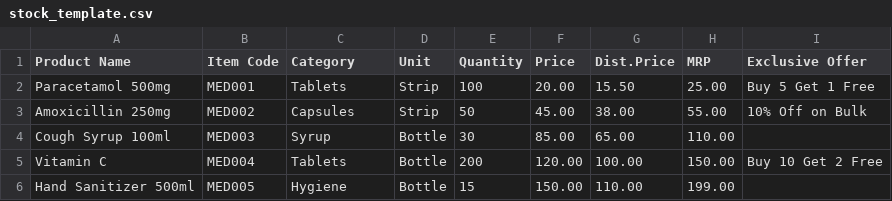
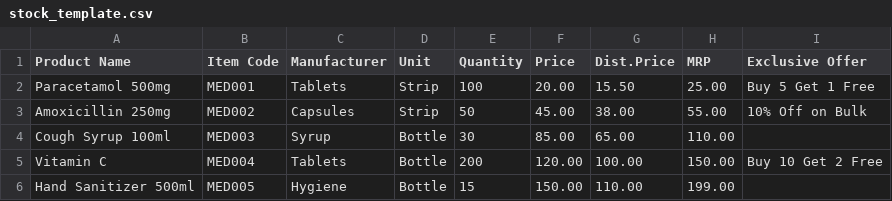
Before and after one commit to lynkreaddevelopment01-ui/Order-Management, a CSV file: public/stock_template.csv, drawn as a sheet.

Commit message:
Rename Category to Manufacturer and implement Accordion grouping on Customer Order page

```diff
--- a/public/stock_template.csv
+++ b/public/stock_template.csv
@@ -1,2 +1,2 @@
-Product Name,Item Code,Category,Unit,Quantity,Price,Dist.Price,MRP,Exclusive Offer
+Product Name,Item Code,Manufacturer,Unit,Quantity,Price,Dist.Price,MRP,Exclusive Offer
 Paracetamol 500mg,MED001,Tablets,Strip,100,20.00,15.50,25.00,Buy 5 Get 1 Free
```
Also changed, not shown: 4 other files.
